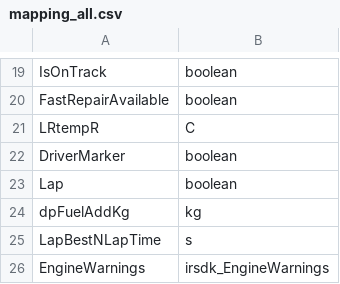
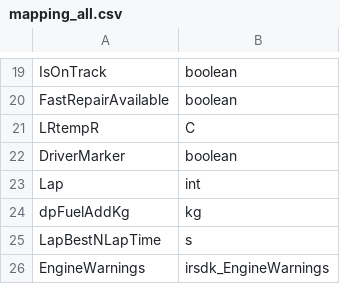
Before and after one commit to jsildatk/iracing-telemetry-analyzer, a CSV file: src/main/resources/mapping_all.csv, drawn as a sheet; only a part is shown, gaps mark what is left out.

```diff
--- a/src/main/resources/mapping_all.csv
+++ b/src/main/resources/mapping_all.csv
@@ -22,3 +22,3 @@ LRtempR, C
 DriverMarker, boolean
-Lap, boolean
+Lap, int
 dpFuelAddKg, kg
```
Also changed, not shown: src/main/resources/mapping.csv, 13 other files.
